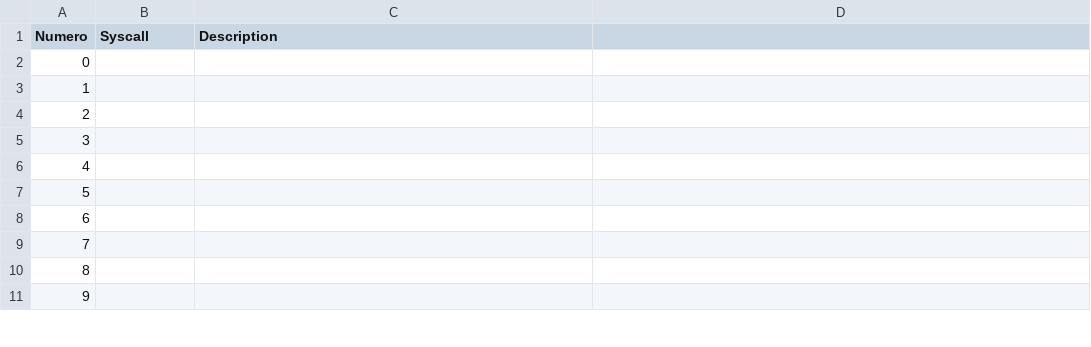
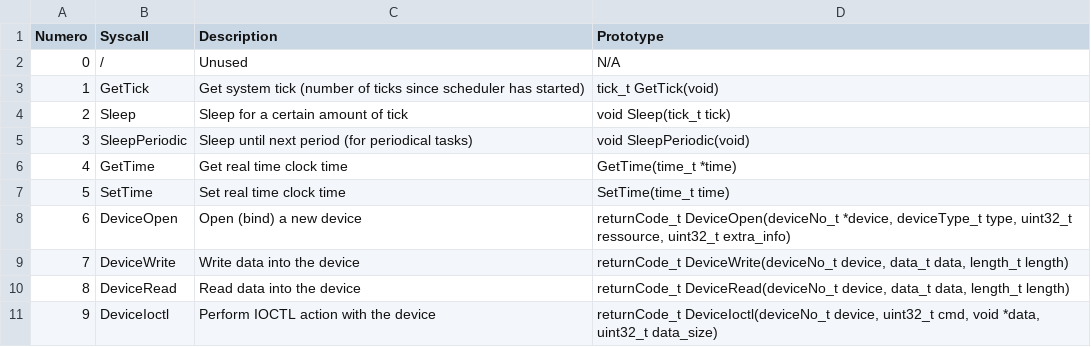
Before and after one commit to TOLOSAT/flight-software, a CSV file: doc/syscalls/syscalls_list.csv, drawn as a sheet; only a part is shown; the diff covers the shown part only.

Commit message:
Reorganise some sycalls

```diff
--- a/doc/syscalls/syscalls_list.csv
+++ b/doc/syscalls/syscalls_list.csv
@@ -1,11 +1,11 @@
-Numero,Syscall,Description
-0,,
-1,,
-2,,
-3,,
-4,,
-5,,
-6,,
-7,,
-8,,
-9,,
+Numero,Syscall,Description,Prototype
+0,/,Unused,N/A
+1,GetTick,Get system tick (number of ticks since scheduler has started),tick_t GetTick(void)
+2,Sleep,Sleep for a certain amount of tick,void Sleep(tick_t tick)
+3,SleepPeriodic,Sleep until next period (for periodical tasks),void SleepPeriodic(void)
+4,GetTime,Get real time clock time,GetTime(time_t *time)
+5,SetTime,Set real time clock time,SetTime(time_t time)
+6,DeviceOpen,Open (bind) a new device,"returnCode_t DeviceOpen(deviceNo_t *device, deviceType_t type, uint32_t ressource, uint32_t extra_info)"
+7,DeviceWrite,Write data into the device,"returnCode_t DeviceWrite(deviceNo_t device, data_t data, length_t length)"
+8,DeviceRead,Read data into the device,"returnCode_t DeviceRead(deviceNo_t device, data_t data, length_t length)"
+9,DeviceIoctl,Perform IOCTL action with the device,"returnCode_t DeviceIoctl(deviceNo_t device, uint32_t cmd, void *data, uint32_t data_size)"
```
Also changed, not shown: 24 edited cells elsewhere in this file.
